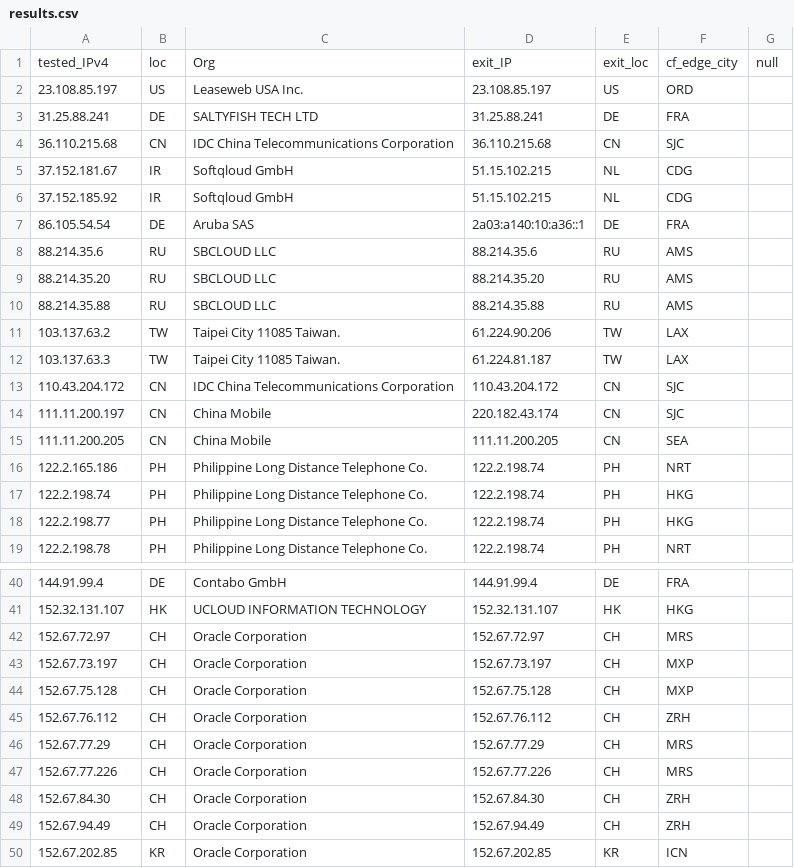
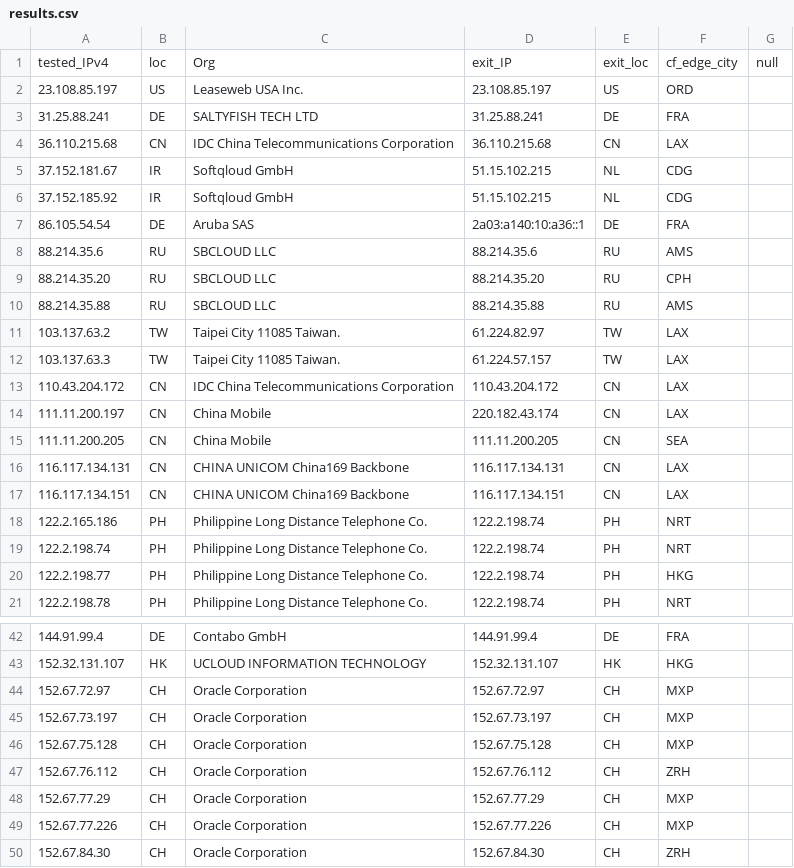
Before and after one commit to tr1s7an/Unofficial-Cloudflare-nodes, a CSV file: results.csv, drawn as a sheet; only a part is shown, gaps mark what is left out; the shorter side is filled out with more unchanged rows; the diff covers the shown part only.

Commit message:
Update

```diff
--- a/results.csv
+++ b/results.csv
@@ -3,3 +3,3 @@ tested_IPv4,loc,Org,exit_IP,exit_loc,cf_edge_city,null
 31.25.88.241,DE,SALTYFISH TECH LTD,31.25.88.241,DE,FRA,
-36.110.215.68,CN,IDC China Telecommunications Corporation,36.110.215.68,CN,SJC,
+36.110.215.68,CN,IDC China Telecommunications Corporation,36.110.215.68,CN,LAX,
 37.152.181.67,IR,Softqloud GmbH,51.15.102.215,NL,CDG,
@@ -8,11 +8,13 @@ tested_IPv4,loc,Org,exit_IP,exit_loc,cf_edge_city,null
 88.214.35.6,RU,SBCLOUD LLC,88.214.35.6,RU,AMS,
-88.214.35.20,RU,SBCLOUD LLC,88.214.35.20,RU,AMS,
+88.214.35.20,RU,SBCLOUD LLC,88.214.35.20,RU,CPH,
 88.214.35.88,RU,SBCLOUD LLC,88.214.35.88,RU,AMS,
-103.137.63.2,TW,Taipei City 11085 Taiwan.,61.224.90.206,TW,LAX,
-103.137.63.3,TW,Taipei City 11085 Taiwan.,61.224.81.187,TW,LAX,
-110.43.204.172,CN,IDC China Telecommunications Corporation,110.43.204.172,CN,SJC,
-111.11.200.197,CN,China Mobile,220.182.43.174,CN,SJC,
+103.137.63.2,TW,Taipei City 11085 Taiwan.,61.224.82.97,TW,LAX,
+103.137.63.3,TW,Taipei City 11085 Taiwan.,61.224.57.157,TW,LAX,
+110.43.204.172,CN,IDC China Telecommunications Corporation,110.43.204.172,CN,LAX,
+111.11.200.197,CN,China Mobile,220.182.43.174,CN,LAX,
 111.11.200.205,CN,China Mobile,111.11.200.205,CN,SEA,
+116.117.134.131,CN,CHINA UNICOM China169 Backbone,116.117.134.131,CN,LAX,
+116.117.134.151,CN,CHINA UNICOM China169 Backbone,116.117.134.151,CN,LAX,
 122.2.165.186,PH,Philippine Long Distance Telephone Co.,122.2.198.74,PH,NRT,
-122.2.198.74,PH,Philippine Long Distance Telephone Co.,122.2.198.74,PH,HKG,
+122.2.198.74,PH,Philippine Long Distance Telephone Co.,122.2.198.74,PH,NRT,
 122.2.198.77,PH,Philippine Long Distance Telephone Co.,122.2.198.74,PH,HKG,
@@ -41,3 +43,3 @@ tested_IPv4,loc,Org,exit_IP,exit_loc,cf_edge_city,null
 152.32.131.107,HK,UCLOUD INFORMATION TECHNOLOGY,152.32.131.107,HK,HKG,
-152.67.72.97,CH,Oracle Corporation,152.67.72.97,CH,MRS,
+152.67.72.97,CH,Oracle Corporation,152.67.72.97,CH,MXP,
 152.67.73.197,CH,Oracle Corporation,152.67.73.197,CH,MXP,
@@ -45,4 +47,4 @@ tested_IPv4,loc,Org,exit_IP,exit_loc,cf_edge_city,null
 152.67.76.112,CH,Oracle Corporation,152.67.76.112,CH,ZRH,
-152.67.77.29,CH,Oracle Corporation,152.67.77.29,CH,MRS,
-152.67.77.226,CH,Oracle Corporation,152.67.77.226,CH,MRS,
+152.67.77.29,CH,Oracle Corporation,152.67.77.29,CH,MXP,
+152.67.77.226,CH,Oracle Corporation,152.67.77.226,CH,MXP,
 152.67.84.30,CH,Oracle Corporation,152.67.84.30,CH,ZRH,
```
Also changed, not shown: 4 edited cells elsewhere in this file.
